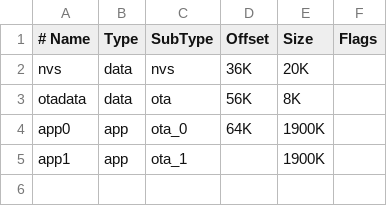
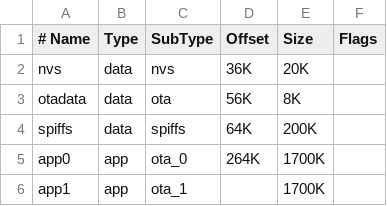
Before and after one commit to Saquib764/not-a-table, a CSV file: partition.csv, drawn as a sheet.

Commit message:
spiffs partition added

```diff
--- a/partition.csv
+++ b/partition.csv
@@ -3,3 +3,4 @@ nvs,      data, nvs,     36K,     20K,
 otadata,  data, ota,     56K,     8K,
-app0,     app,  ota_0,   64K,     1900K,
-app1,     app,  ota_1,   ,        1900K,
+spiffs,  data, spiffs,   64K,     200K,
+app0,     app,  ota_0,   264K,     1700K,
+app1,     app,  ota_1,   ,        1700K,
```
Also changed, not shown: 1 other file.
